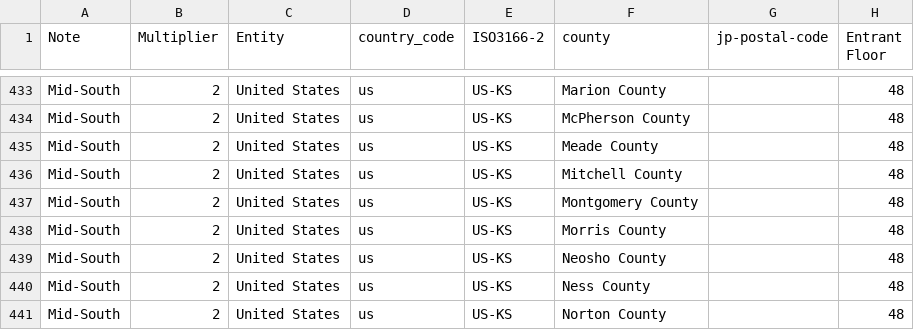
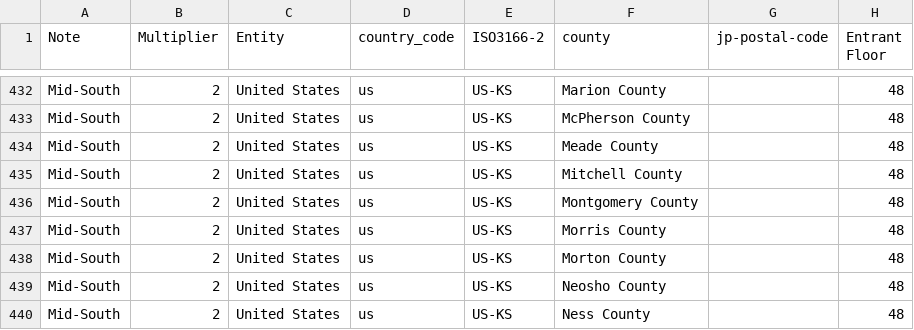
Before and after one commit to kenniky/ultrank-scoring, a CSV file: ultrank_regions.csv, drawn as a sheet; only a part is shown, gaps mark what is left out; the shorter side is filled out with more unchanged rows; the diff covers the shown part only; the diff names each change by its address in the sheet, - before the commit and + after, or states it on an @@ line.

```diff
--- a/ultrank_regions.csv
+++ b/ultrank_regions.csv
+row 438: Mid-South | 2 | United States | us | US-KS | Morton County |  | 48
```
Also changed, not shown: 10 added rows and 11 removed rows elsewhere in this file, 3 other files.
